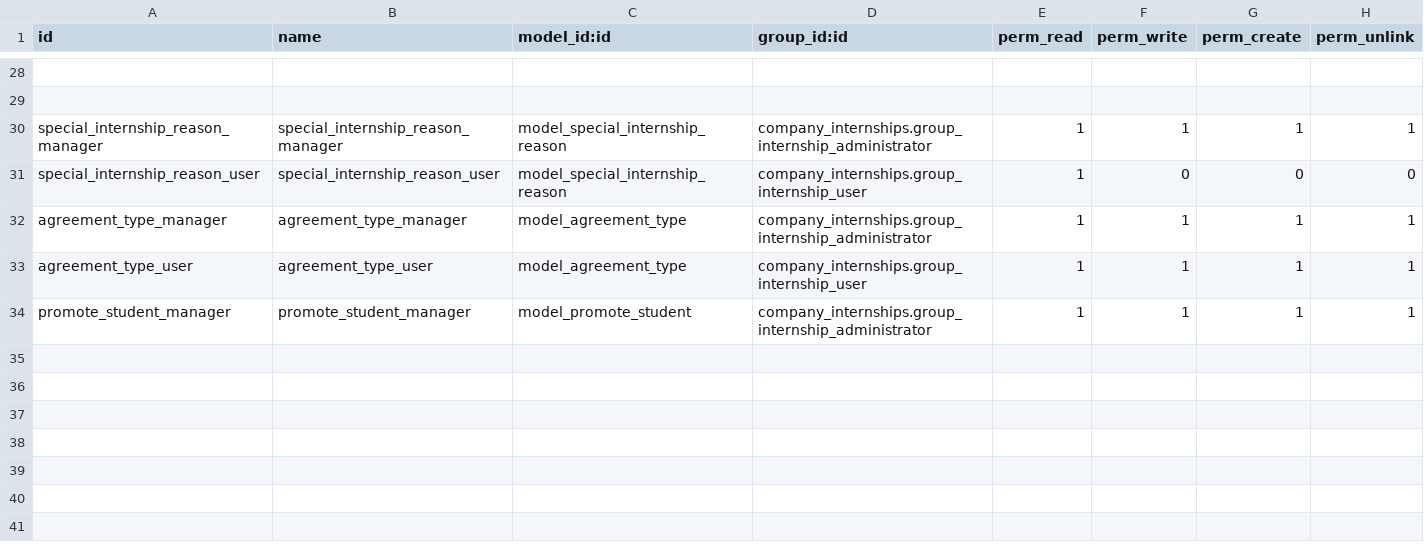
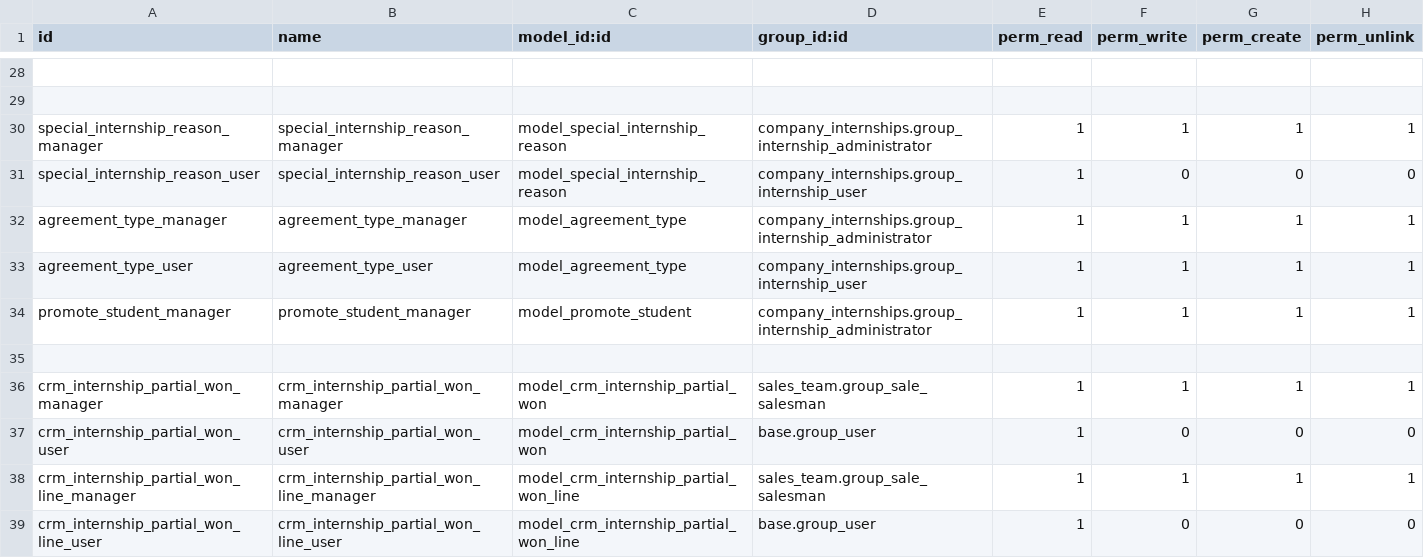
Before and after one commit to Usurbilgo-Lanbide-Eskola/odoo-addons, a CSV file: company_internships/security/ir.model.access.csv, drawn as a sheet; only a part is shown, gaps mark what is left out; the diff names each change by its address in the sheet, - before the commit and + after, or states it on an @@ line.

Commit message:
[IMP] partial won

```diff
--- a/company_internships/security/ir.model.access.csv
+++ b/company_internships/security/ir.model.access.csv
+row 35: (empty)
+row 36: crm_internship_partial_won_manager | crm_internship_partial_won_manager | model_crm_internship_partial_won | sales_team.group_sale_salesman | 1 | 1 | 1 | 1
+row 37: crm_internship_partial_won_user | crm_internship_partial_won_user | model_crm_internship_partial_won | base.group_user | 1 | 0 | 0 | 0
+row 38: crm_internship_partial_won_line_manager | crm_internship_partial_won_line_manager | model_crm_internship_partial_won_line | sales_team.group_sale_salesman | 1 | 1 | 1 | 1
+row 39: crm_internship_partial_won_line_user | crm_internship_partial_won_line_user | model_crm_internship_partial_won_line | base.group_user | 1 | 0 | 0 | 0
```
Also changed, not shown: 9 other files.
